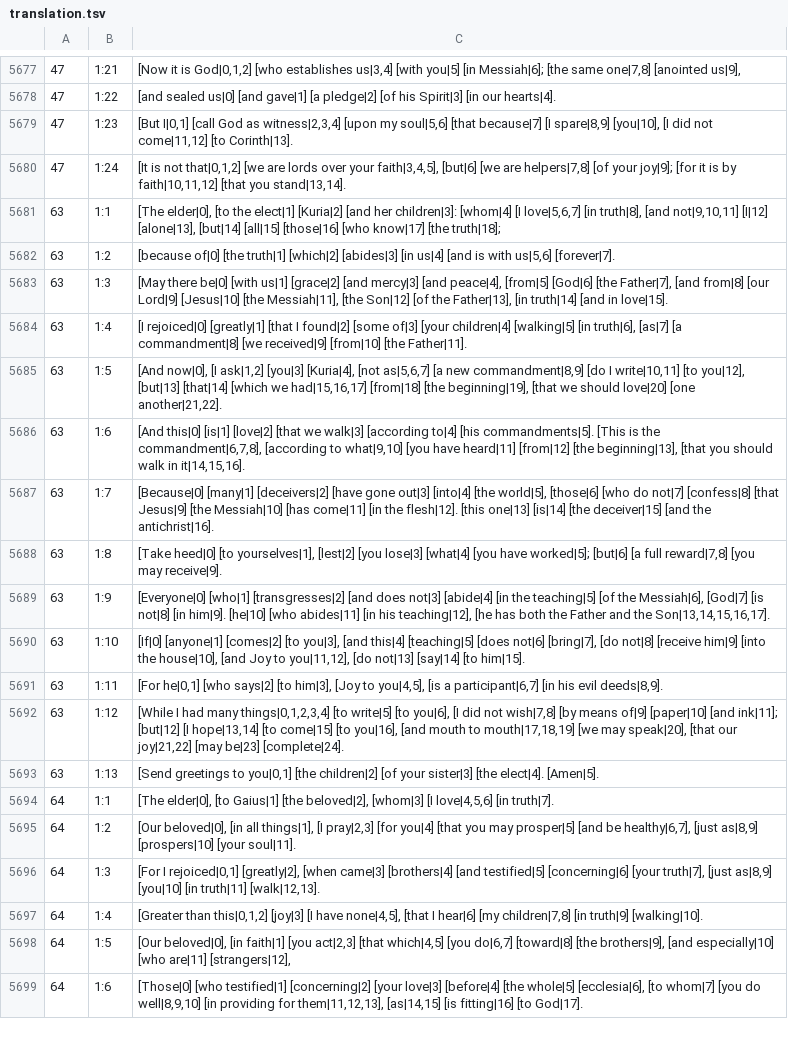
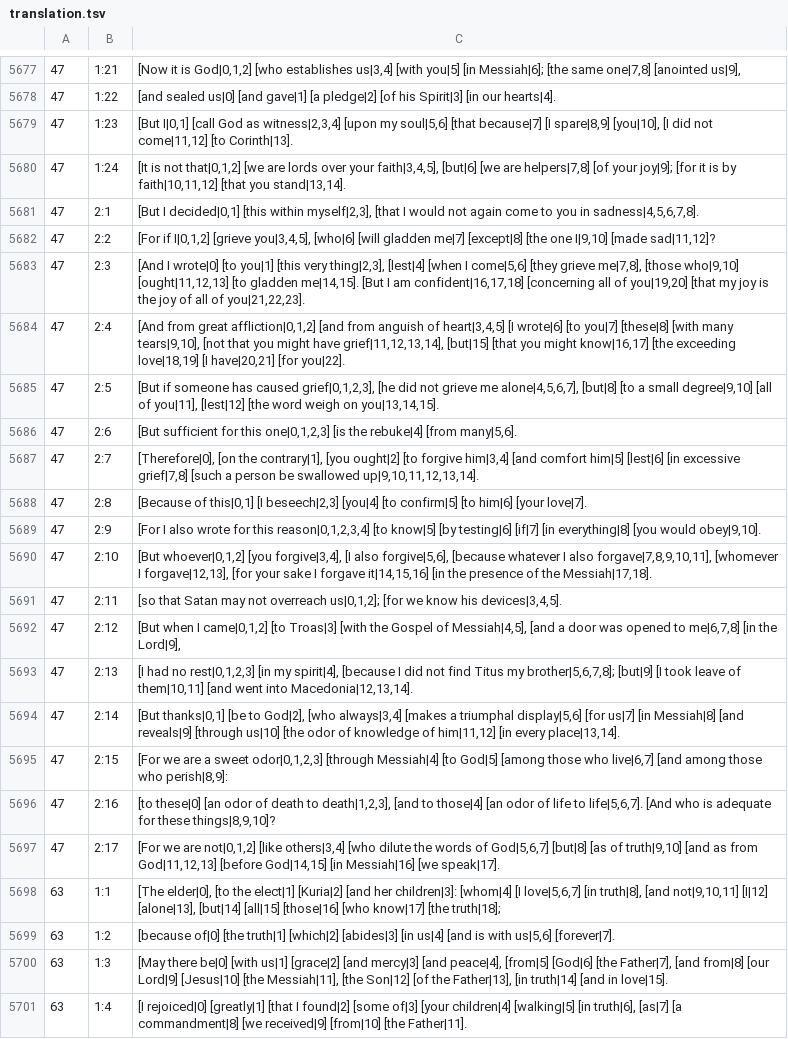
Before and after one commit to machshev/haqor-core, a TSV file: src_texts/Haqor-Peshitta/translation.tsv, drawn as a sheet; only a part is shown, gaps mark what is left out; the shorter side is filled out with more unchanged rows.

Commit message:
Add source-linked Peshitta English for 2 Corinthians 2

```diff
--- a/src_texts/Haqor-Peshitta/translation.tsv
+++ b/src_texts/Haqor-Peshitta/translation.tsv
@@ -5680,2 +5680,19 @@
 47	1:24	[It is not that|0,1,2] [we are lords over your faith|3,4,5], [but|6] [we are helpers|7,8] [of your joy|9]; [for it is by faith|10,11,12] [that you stand|13,14].
+47	2:1	[But I decided|0,1] [this within myself|2,3], [that I would not again come to you in sadness|4,5,6,7,8].
+47	2:2	[For if I|0,1,2] [grieve you|3,4,5], [who|6] [will gladden me|7] [except|8] [the one I|9,10] [made sad|11,12]?
+47	2:3	[And I wrote|0] [to you|1] [this very thing|2,3], [lest|4] [when I come|5,6] [they grieve me|7,8], [those who|9,10] [ought|11,12,13] [to gladden me|14,15]. [But I am confident|16,17,18] [concerning all of you|19,20] [that my joy is the joy of all of you|21,22,23].
+47	2:4	[And from great affliction|0,1,2] [and from anguish of heart|3,4,5] [I wrote|6] [to you|7] [these|8] [with many tears|9,10], [not that you might have grief|11,12,13,14], [but|15] [that you might know|16,17] [the exceeding love|18,19] [I have|20,21] [for you|22].
+47	2:5	[But if someone has caused grief|0,1,2,3], [he did not grieve me alone|4,5,6,7], [but|8] [to a small degree|9,10] [all of you|11], [lest|12] [the word weigh on you|13,14,15].
+47	2:6	[But sufficient for this one|0,1,2,3] [is the rebuke|4] [from many|5,6].
+47	2:7	[Therefore|0], [on the contrary|1], [you ought|2] [to forgive him|3,4] [and comfort him|5] [lest|6] [in excessive grief|7,8] [such a person be swallowed up|9,10,11,12,13,14].
+47	2:8	[Because of this|0,1] [I beseech|2,3] [you|4] [to confirm|5] [to him|6] [your love|7].
+47	2:9	[For I also wrote for this reason|0,1,2,3,4] [to know|5] [by testing|6] [if|7] [in everything|8] [you would obey|9,10].
+47	2:10	[But whoever|0,1,2] [you forgive|3,4], [I also forgive|5,6], [because whatever I also forgave|7,8,9,10,11], [whomever I forgave|12,13], [for your sake I forgave it|14,15,16] [in the presence of the Messiah|17,18].
+47	2:11	[so that Satan may not overreach us|0,1,2]; [for we know his devices|3,4,5].
+47	2:12	[But when I came|0,1,2] [to Troas|3] [with the Gospel of Messiah|4,5], [and a door was opened to me|6,7,8] [in the Lord|9],
+47	2:13	[I had no rest|0,1,2,3] [in my spirit|4], [because I did not find Titus my brother|5,6,7,8]; [but|9] [I took leave of them|10,11] [and went into Macedonia|12,13,14].
+47	2:14	[But thanks|0,1] [be to God|2], [who always|3,4] [makes a triumphal display|5,6] [for us|7] [in Messiah|8] [and reveals|9] [through us|10] [the odor of knowledge of him|11,12] [in every place|13,14].
+47	2:15	[For we are a sweet odor|0,1,2,3] [through Messiah|4] [to God|5] [among those who live|6,7] [and among those who perish|8,9]:
+47	2:16	[to these|0] [an odor of death to death|1,2,3], [and to those|4] [an odor of life to life|5,6,7]. [And who is adequate for these things|8,9,10]?
+47	2:17	[For we are not|0,1,2] [like others|3,4] [who dilute the words of God|5,6,7] [but|8] [as of truth|9,10] [and as from God|11,12,13] [before God|14,15] [in Messiah|16] [we speak|17].
 63	1:1	[The elder|0], [to the elect|1] [Kuria|2] [and her children|3]: [whom|4] [I love|5,6,7] [in truth|8], [and not|9,10,11] [I|12] [alone|13], [but|14] [all|15] [those|16] [who know|17] [the truth|18];
```
Also changed, not shown: 1 other file.
